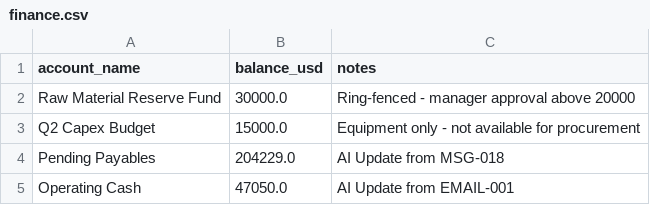
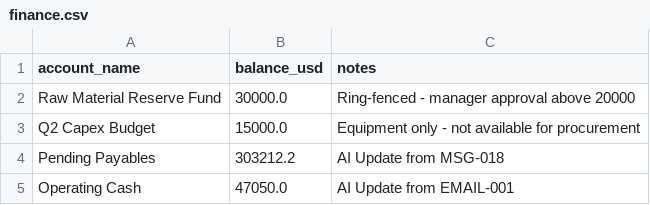
Before and after one commit to StevenChang21/Yama_UM_Hackathon_2026, a CSV file: backend/data/finance.csv, drawn as a sheet.

```diff
--- a/backend/data/finance.csv
+++ b/backend/data/finance.csv
@@ -3,3 +3,3 @@ Raw Material Reserve Fund,30000.0,Ring-fenced - manager approval above 20000
 Q2 Capex Budget,15000.0,Equipment only - not available for procurement
-Pending Payables,204229.0,AI Update from MSG-018
+Pending Payables,303212.2,AI Update from MSG-018
 Operating Cash,47050.0,AI Update from EMAIL-001
```
Also changed, not shown: backend/data/emails.csv, backend/data/inventory.csv, 3 other files.
